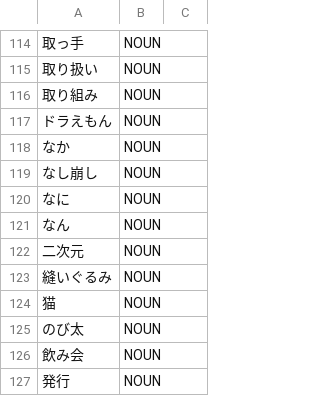
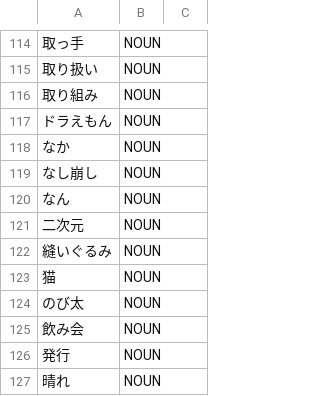
Before and after one commit to aitytech/suzume, a TSV file: data/core/nouns.tsv, drawn as a sheet; only a part is shown, gaps mark what is left out; the shorter side is filled out with more unchanged rows; the diff names each change by its address in the sheet, - before the commit and + after, or states it on an @@ line.

```diff
--- a/data/core/nouns.tsv
+++ b/data/core/nouns.tsv
-row 120: なに | NOUN
```
Also changed, not shown: 4 other files.
